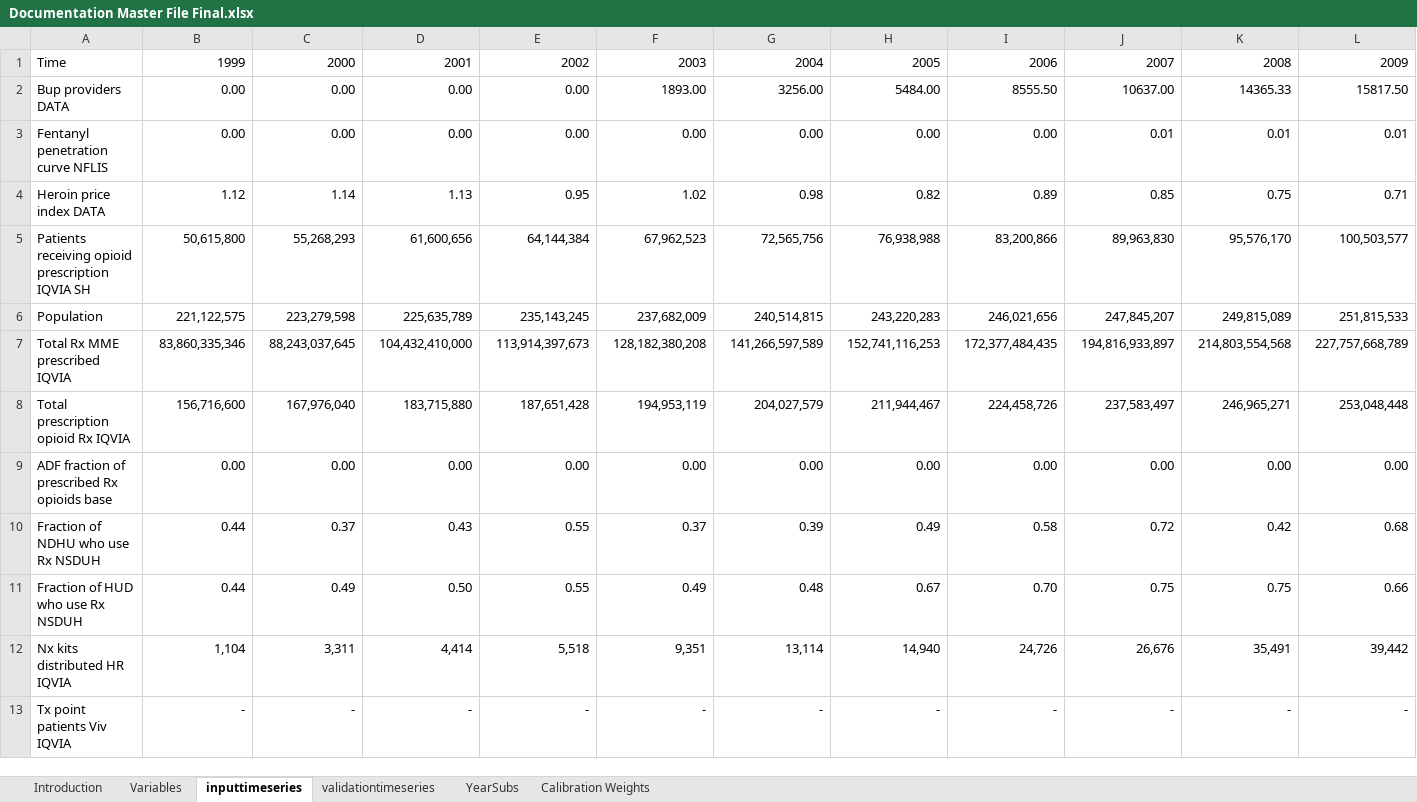
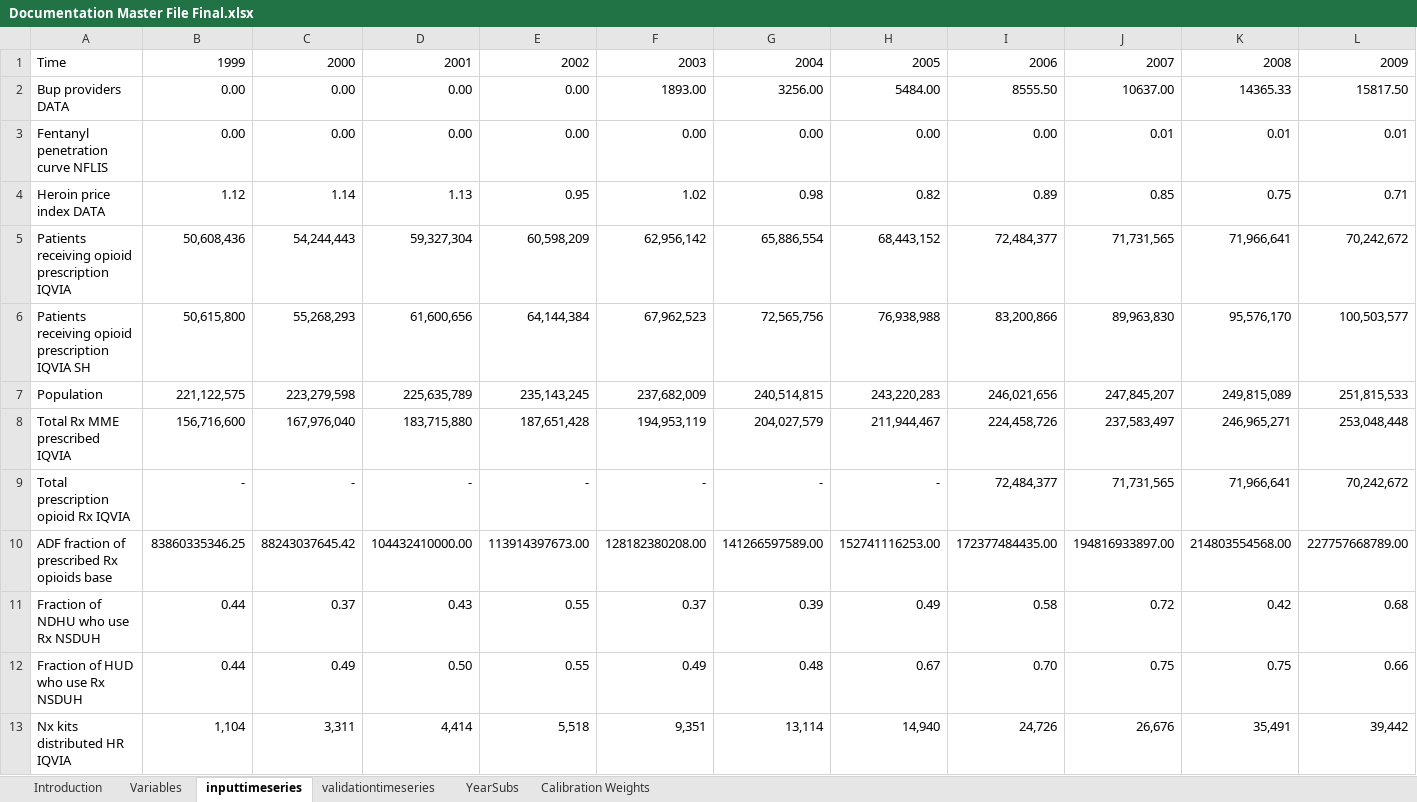
Before and after one commit to tseyanglim/SOURCE, an Excel workbook: Data/Documentation Master File Final.xlsx, sheet inputtimeseries, drawn as a sheet; only a part is shown; the shorter side is filled out with more unchanged rows; values as stored, in another font and other column widths than the file's, no borders; removed rows and columns are numbered as before the commit, all else as after; rows hold the shown columns only; the diff names each change by its address in the sheet, - before the commit and + after, or states it on an @@ line.

```diff
--- a/Data/Documentation Master File Final.xlsx (sheet inputtimeseries)
+++ b/Data/Documentation Master File Final.xlsx (sheet inputtimeseries)
+row 5: Patients receiving opioid prescription IQVIA | 50,608,436 | 54,244,443 | 59,327,304 | 60,598,209 | 62,956,142 | 65,886,554 | 68,443,152 | 72,484,377 | 71,731,565 | 71,966,641 | 70,242,672
-row 7: Total Rx MME prescribed IQVIA | 83,860,335,346 | 88,243,037,645 | 104,432,410,000 | 113,914,397,673 | 128,182,380,208 | 141,266,597,589 | 152,741,116,253 | 172,377,484,435 | 194,816,933,897 | 214,803,554,568 | 227,757,668,789
-A8: Total prescription opioid Rx IQVIA
+A8: Total Rx MME prescribed IQVIA
-row 9: ADF fraction of prescribed Rx opioids base | 0.00 | 0.00 | 0.00 | 0.00 | 0.00 | 0.00 | 0.00 | 0.00 | 0.00 | 0.00 | 0.00
+row 9: Total prescription opioid Rx IQVIA | - | - | - | - | - | - | - | 72,484,377 | 71,731,565 | 71,966,641 | 70,242,672
+row 10: ADF fraction of prescribed Rx opioids base | 83860335346.25 | 88243037645.42 | 104432410000.00 | 113914397673.00 | 128182380208.00 | 141266597589.00 | 152741116253.00 | 172377484435.00 | 194816933897.00 | 214803554568.00 | 227757668789.00
```
Also changed, not shown: sheet Variables, Data/Combined Modeling Files.xlsx, 3 other files.
